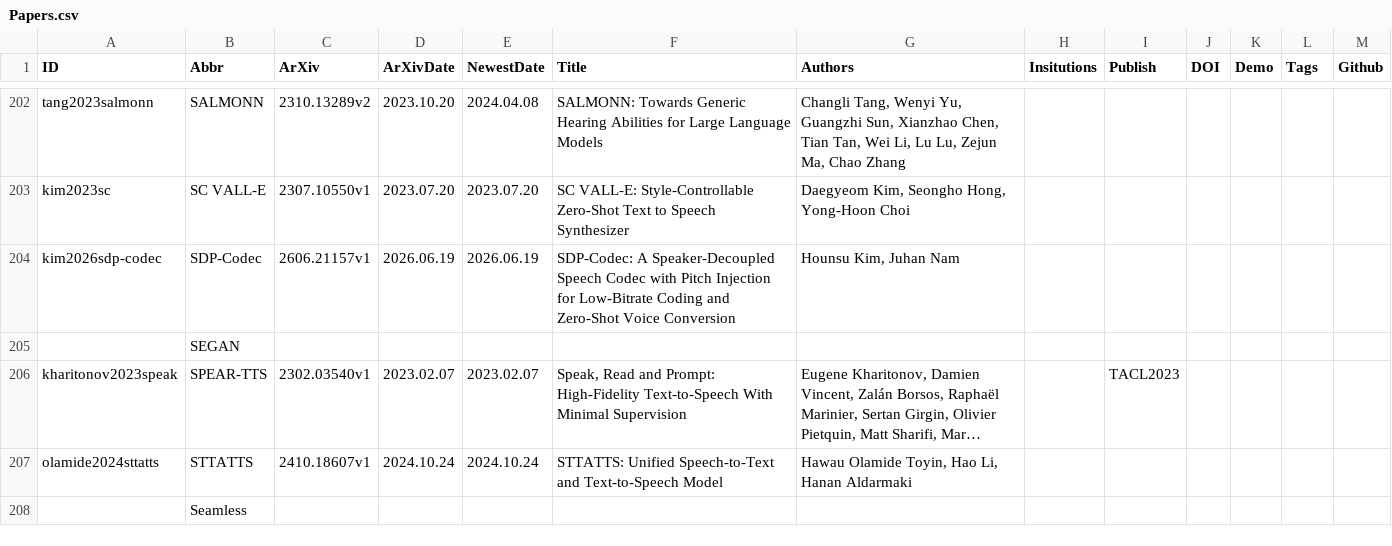
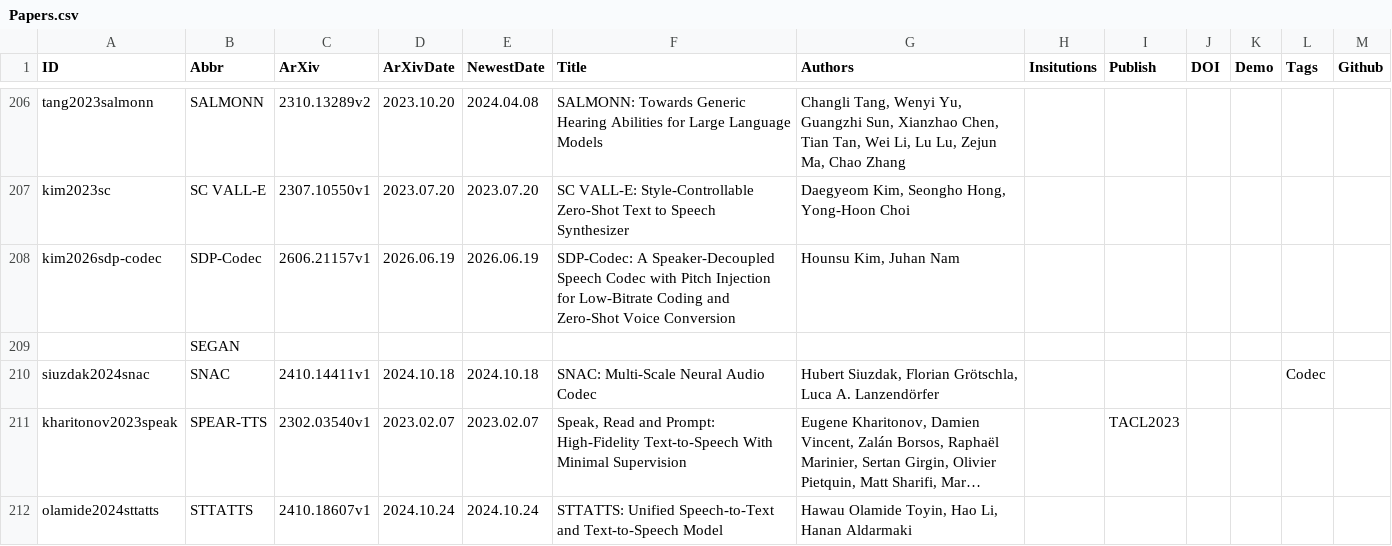
Before and after one commit to SapphireLab/Sapphire-TTS-Collection, a CSV file: Papers.csv, drawn as a sheet; only a part is shown, gaps mark what is left out; the shorter side is filled out with more unchanged rows; long unchanged cells end in …; the diff covers the shown part only; the diff names each change by its address in the sheet, - before the commit and + after, or states it on an @@ line.

Commit message:
Update Papers

```diff
--- a/Papers.csv
+++ b/Papers.csv
+row 210: siuzdak2024snac | SNAC | 2410.14411v1 | 2024.10.18 | 2024.10.18 | SNAC: Multi-Scale Neural Audio Codec | Hubert Siuzdak, Florian Grötschla, Luca A. Lanzendörfer |  |  |  |  | Codec
```
Also changed, not shown: 7 added rows and 2 removed rows elsewhere in this file.
